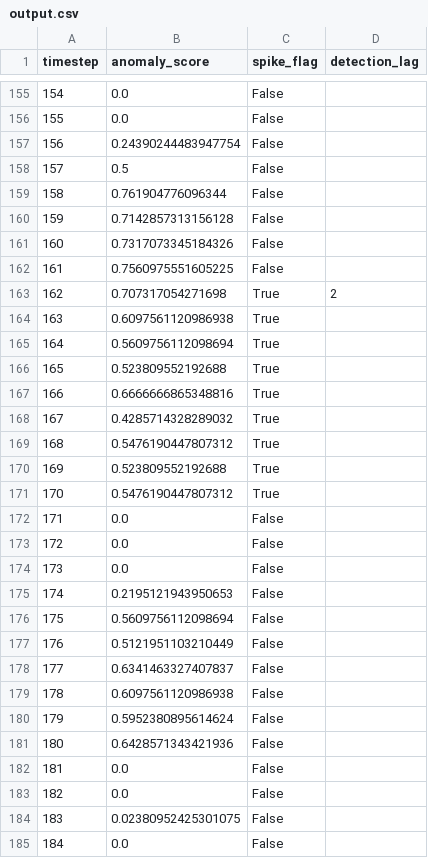
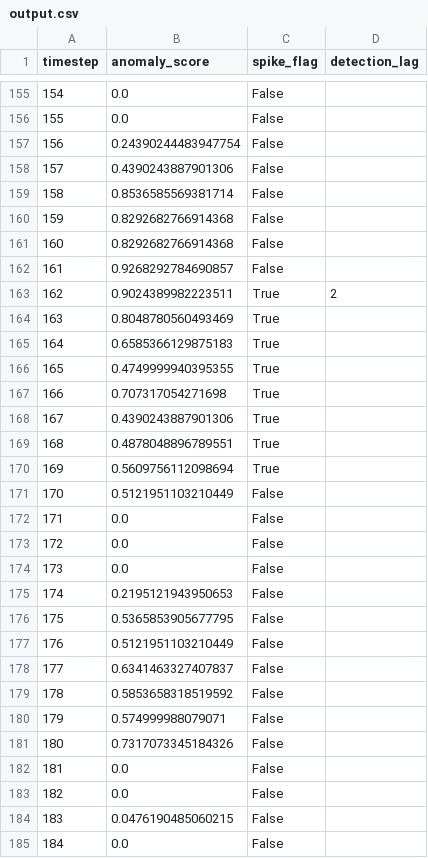
Before and after one commit to gotham29/htm_wl_demo, a CSV file: backend/logs/output.csv, drawn as a sheet; only a part is shown, gaps mark what is left out; the diff covers the shown part only.

Commit message:
added unittest - spikedetector

```diff
--- a/backend/logs/output.csv
+++ b/backend/logs/output.csv
@@ -157,16 +157,16 @@ timestep,anomaly_score,spike_flag,detection_lag
 156,0.24390244483947754,False,
-157,0.5,False,
-158,0.761904776096344,False,
-159,0.7142857313156128,False,
-160,0.7317073345184326,False,
-161,0.7560975551605225,False,
-162,0.707317054271698,True,2
-163,0.6097561120986938,True,
-164,0.5609756112098694,True,
-165,0.523809552192688,True,
-166,0.6666666865348816,True,
-167,0.4285714328289032,True,
-168,0.5476190447807312,True,
-169,0.523809552192688,True,
-170,0.5476190447807312,True,
+157,0.4390243887901306,False,
+158,0.8536585569381714,False,
+159,0.8292682766914368,False,
+160,0.8292682766914368,False,
+161,0.9268292784690857,False,
+162,0.9024389982223511,True,2
+163,0.8048780560493469,True,
+164,0.6585366129875183,True,
+165,0.4749999940395355,True,
+166,0.707317054271698,True,
+167,0.4390243887901306,True,
+168,0.4878048896789551,True,
+169,0.5609756112098694,True,
+170,0.5121951103210449,False,
 171,0.0,False,
@@ -175,11 +175,11 @@ timestep,anomaly_score,spike_flag,detection_lag
 174,0.2195121943950653,False,
-175,0.5609756112098694,False,
+175,0.5365853905677795,False,
 176,0.5121951103210449,False,
 177,0.6341463327407837,False,
-178,0.6097561120986938,False,
-179,0.5952380895614624,False,
-180,0.6428571343421936,False,
+178,0.5853658318519592,False,
+179,0.574999988079071,False,
+180,0.7317073345184326,False,
 181,0.0,False,
 182,0.0,False,
-183,0.02380952425301075,False,
+183,0.0476190485060215,False,
 184,0.0,False,
```
Also changed, not shown: 35 edited cells elsewhere in this file, 4 other files.
